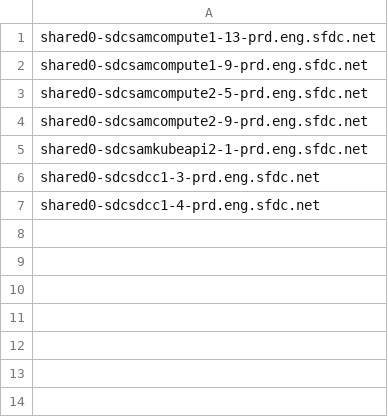
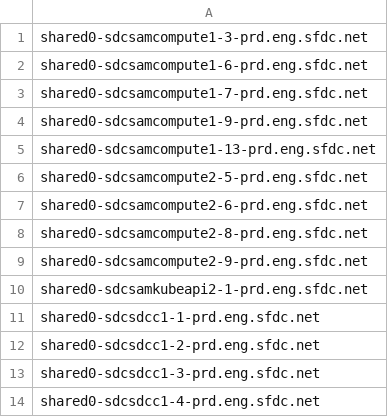
Before and after one commit to kckrithika/kaggle-challenges, a CSV file: sam-internal/sdn/prd/prd-sdc/sdn-host-blacklist.csv, drawn as a sheet.

Commit message:
Blacklist all hosts selected for IaaS PoC.

```diff
--- a/sam-internal/sdn/prd/prd-sdc/sdn-host-blacklist.csv
+++ b/sam-internal/sdn/prd/prd-sdc/sdn-host-blacklist.csv
@@ -1,6 +1,13 @@
+shared0-sdcsamcompute1-3-prd.eng.sfdc.net
+shared0-sdcsamcompute1-6-prd.eng.sfdc.net
+shared0-sdcsamcompute1-7-prd.eng.sfdc.net
+shared0-sdcsamcompute1-9-prd.eng.sfdc.net
 shared0-sdcsamcompute1-13-prd.eng.sfdc.net
-shared0-sdcsamcompute1-9-prd.eng.sfdc.net
 shared0-sdcsamcompute2-5-prd.eng.sfdc.net
+shared0-sdcsamcompute2-6-prd.eng.sfdc.net
+shared0-sdcsamcompute2-8-prd.eng.sfdc.net
 shared0-sdcsamcompute2-9-prd.eng.sfdc.net
 shared0-sdcsamkubeapi2-1-prd.eng.sfdc.net
+shared0-sdcsdcc1-1-prd.eng.sfdc.net
+shared0-sdcsdcc1-2-prd.eng.sfdc.net
 shared0-sdcsdcc1-3-prd.eng.sfdc.net
```
